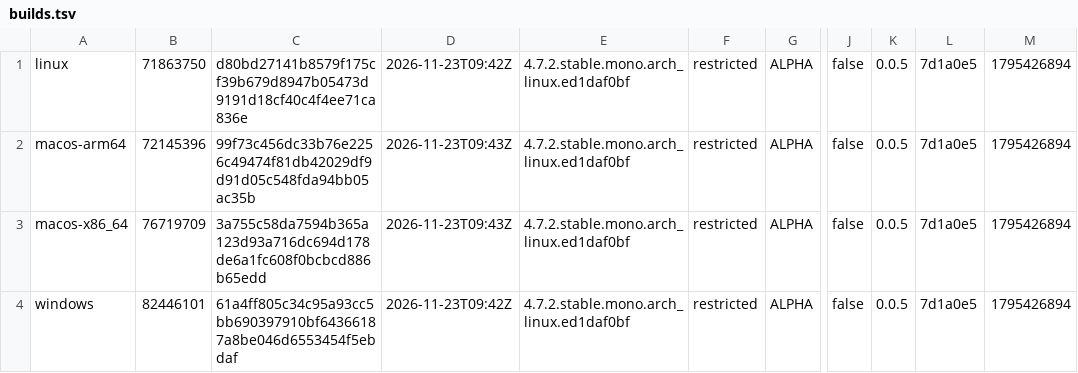
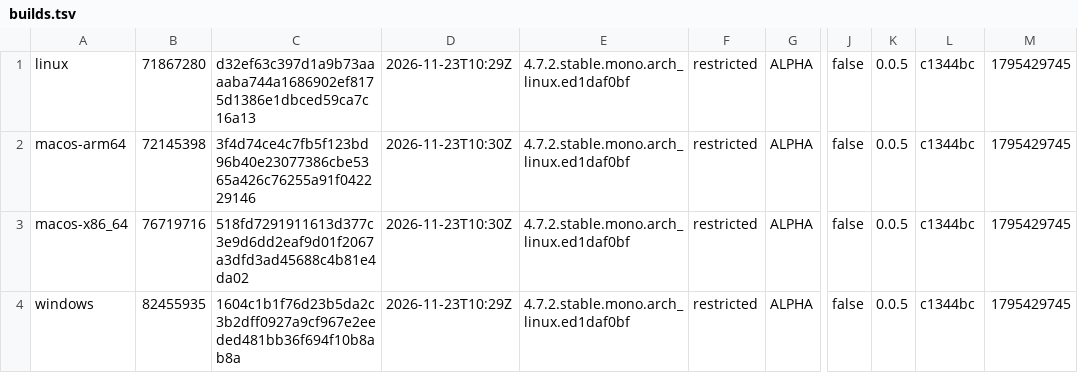
Before and after one commit to tkfnetwork/universus-simulator-clients, a TSV file: builds.tsv, drawn as a sheet; only a part is shown, gaps mark what is left out; the diff names each change by its address in the sheet, - before the commit and + after, or states it on an @@ line.

Commit message:
ALPHA restricted build

```diff
--- a/builds.tsv
+++ b/builds.tsv
-B1: 71863750
+B1: 71867280
-C1: d80bd27141b8579f175cf39b679d8947b05473d9191d18cf40c4f4ee71ca836e
+C1: d32ef63c397d1a9b73aaaaba744a1686902ef8175d1386e1dbced59ca7c16a13
-D1: 2026-11-23T09:42Z
+D1: 2026-11-23T10:29Z
-L1:L4: 7d1a0e5
+L1:L4: c1344bc
-M1:M4: 1795426894
+M1:M4: 1795429745
-B2: 72145396
+B2: 72145398
-C2: 99f73c456dc33b76e2256c49474f81db42029df9d91d05c548fda94bb05ac35b
+C2: 3f4d74ce4c7fb5f123bd96b40e23077386cbe5365a426c76255a91f042229146
-D2:D3: 2026-11-23T09:43Z
+D2:D3: 2026-11-23T10:30Z
-B3: 76719709
+B3: 76719716
-C3: 3a755c58da7594b365a123d93a716dc694d178de6a1fc608f0bcbcd886b65edd
+C3: 518fd7291911613d377c3e9d6dd2eaf9d01f2067a3dfd3ad45688c4b81e4da02
-B4: 82446101
+B4: 82455935
-C4: 61a4ff805c34c95a93cc5bb690397910bf64366187a8be046d6553454f5ebdaf
+C4: 1604c1b1f76d23b5da2c3b2dff0927a9cf967e2eeded481bb36f694f10b8ab8a
-D4: 2026-11-23T09:42Z
+D4: 2026-11-23T10:29Z
```
Also changed, not shown: 1 other file.
